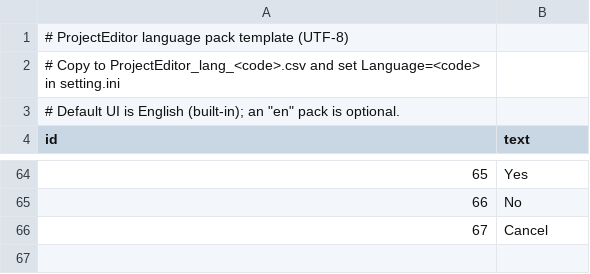
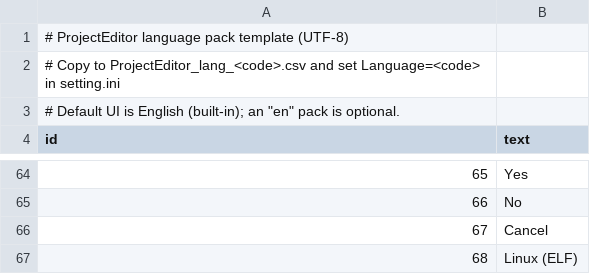
Before and after one commit to bellyoshi/ActBa64, a CSV file: src/projecteditor/ProjectEditor_lang_en.csv, drawn as a sheet; only a part is shown, gaps mark what is left out.

```diff
--- a/src/projecteditor/ProjectEditor_lang_en.csv
+++ b/src/projecteditor/ProjectEditor_lang_en.csv
@@ -66 +66,2 @@ id,text
 67,Cancel
+68,Linux (ELF)
```
Also changed, not shown: src/projecteditor/ProjectEditor_lang_ja.csv, 8 other files.
